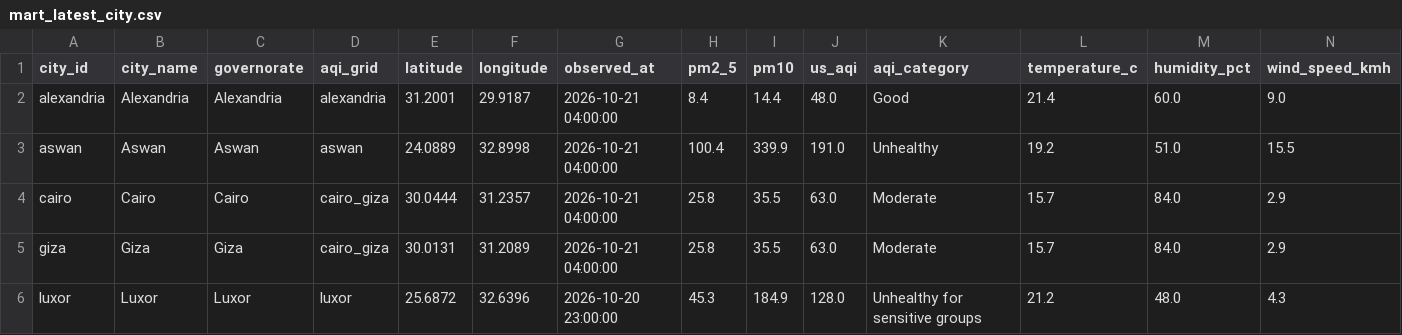
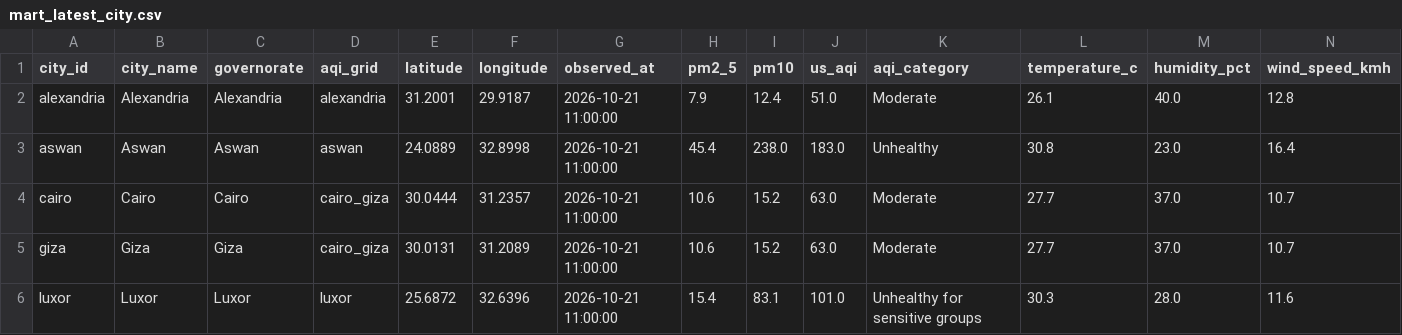
Before and after one commit to mazenelnaghy-code/egypt-air-quality, a CSV file: docs/data/mart_latest_city.csv, drawn as a sheet; only a part is shown; the diff covers the shown part only.

```diff
--- a/docs/data/mart_latest_city.csv
+++ b/docs/data/mart_latest_city.csv
@@ -1,6 +1,6 @@
 city_id,city_name,governorate,aqi_grid,latitude,longitude,observed_at,pm2_5,pm10,us_aqi,aqi_category,temperature_c,humidity_pct,wind_speed_kmh
-alexandria,Alexandria,Alexandria,alexandria,31.2001,29.9187,2026-10-21 04:00:00,8.4,14.4,48.0,Good,21.4,60.0,9.0
-aswan,Aswan,Aswan,aswan,24.0889,32.8998,2026-10-21 04:00:00,100.4,339.9,191.0,Unhealthy,19.2,51.0,15.5
-cairo,Cairo,Cairo,cairo_giza,30.0444,31.2357,2026-10-21 04:00:00,25.8,35.5,63.0,Moderate,15.7,84.0,2.9
-giza,Giza,Giza,cairo_giza,30.0131,31.2089,2026-10-21 04:00:00,25.8,35.5,63.0,Moderate,15.7,84.0,2.9
-luxor,Luxor,Luxor,luxor,25.6872,32.6396,2026-10-20 23:00:00,45.3,184.9,128.0,Unhealthy for sensitive groups,21.2,48.0,4.3
+alexandria,Alexandria,Alexandria,alexandria,31.2001,29.9187,2026-10-21 11:00:00,7.9,12.4,51.0,Moderate,26.1,40.0,12.8
+aswan,Aswan,Aswan,aswan,24.0889,32.8998,2026-10-21 11:00:00,45.4,238.0,183.0,Unhealthy,30.8,23.0,16.4
+cairo,Cairo,Cairo,cairo_giza,30.0444,31.2357,2026-10-21 11:00:00,10.6,15.2,63.0,Moderate,27.7,37.0,10.7
+giza,Giza,Giza,cairo_giza,30.0131,31.2089,2026-10-21 11:00:00,10.6,15.2,63.0,Moderate,27.7,37.0,10.7
+luxor,Luxor,Luxor,luxor,25.6872,32.6396,2026-10-21 11:00:00,15.4,83.1,101.0,Unhealthy for sensitive groups,30.3,28.0,11.6
```
Also changed, not shown: 21 edited cells elsewhere in this file, docs/data/mart_daily_city.csv, docs/data/mart_hourly_profile.csv, 6 other files.
